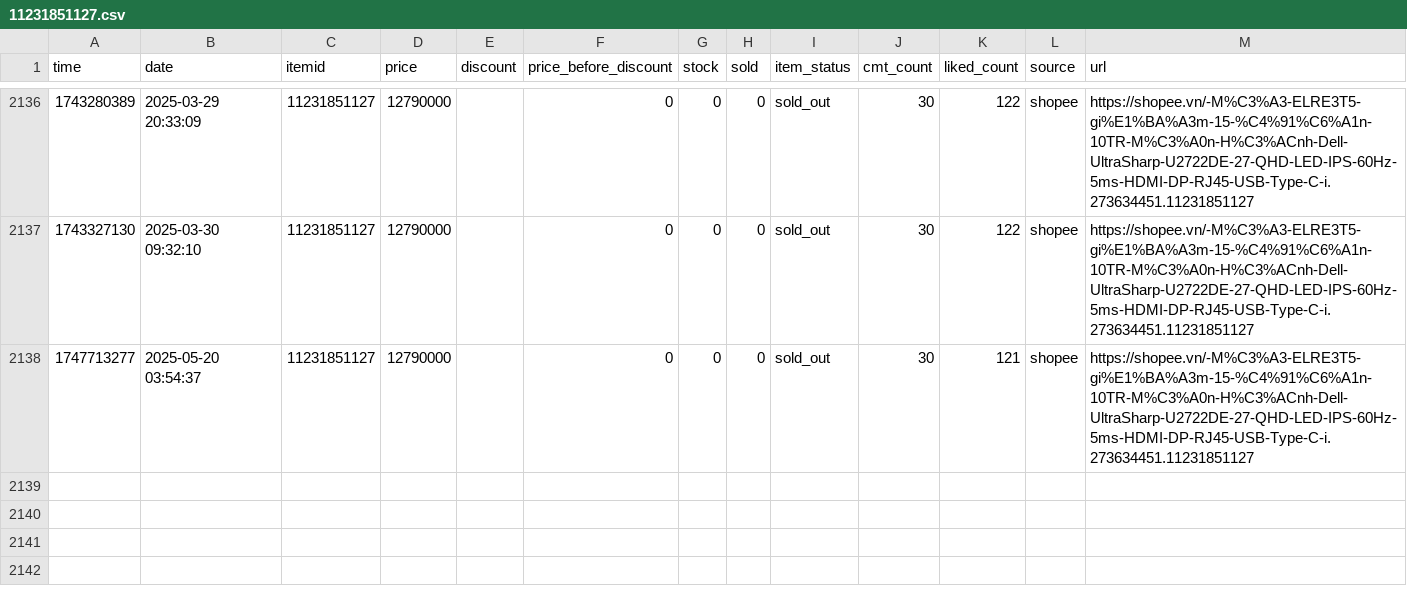
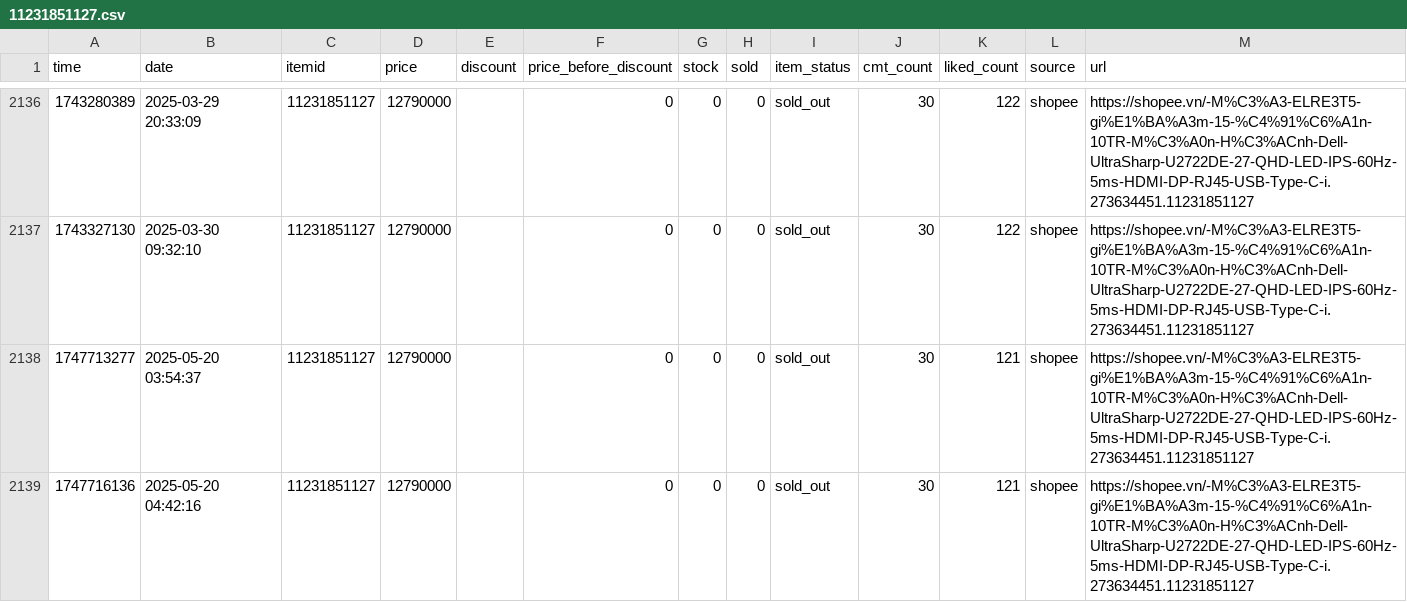
Before and after one commit to zaivi/cicd-tracking-shopee-price, a CSV file: data/history/11231851127.csv, drawn as a sheet; only a part is shown, gaps mark what is left out; the diff names each change by its address in the sheet, - before the commit and + after, or states it on an @@ line.

```diff
--- a/data/history/11231851127.csv
+++ b/data/history/11231851127.csv
+row 2139: 1747716136 | 2025-05-20 04:42:16 | 11231851127 | 12790000 |  | 0 | 0 | 0 | sold_out | 30 | 121 | shopee | https://shopee.vn/-M%C3%A3-ELRE3T5-gi%E1%BA%A3m-15-%C4%91%C6%A1n-10TR-M%C3%A0n-H%C3%ACnh-Dell-UltraSharp-U2722DE-27-QHD-LED-IPS-60Hz-5ms-HDMI-DP-RJ45-USB-Type-C-i.273634451.11231851127
```
Also changed, not shown: 8 other files.
